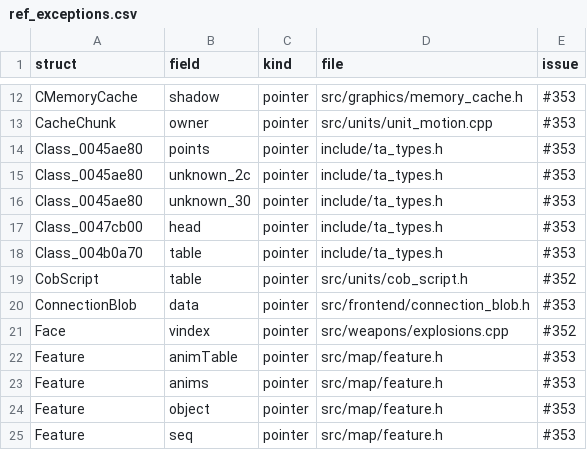
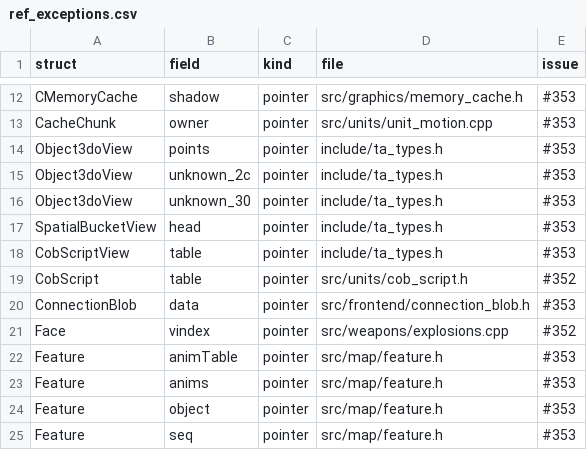
Before and after one commit to ozgb/byte-tactics-moddable, a CSV file: data/ref_exceptions.csv, drawn as a sheet; only a part is shown, gaps mark what is left out.

```diff
--- a/data/ref_exceptions.csv
+++ b/data/ref_exceptions.csv
@@ -13,7 +13,7 @@ CMemoryCache,shadow,pointer,src/graphics/memory_cache.h,#353
 CacheChunk,owner,pointer,src/units/unit_motion.cpp,#353
-Class_0045ae80,points,pointer,include/ta_types.h,#353
-Class_0045ae80,unknown_2c,pointer,include/ta_types.h,#353
-Class_0045ae80,unknown_30,pointer,include/ta_types.h,#353
-Class_0047cb00,head,pointer,include/ta_types.h,#353
-Class_004b0a70,table,pointer,include/ta_types.h,#353
+Object3doView,points,pointer,include/ta_types.h,#353
+Object3doView,unknown_2c,pointer,include/ta_types.h,#353
+Object3doView,unknown_30,pointer,include/ta_types.h,#353
+SpatialBucketView,head,pointer,include/ta_types.h,#353
+CobScriptView,table,pointer,include/ta_types.h,#353
 CobScript,table,pointer,src/units/cob_script.h,#352
```
Also changed, not shown: data/hazards.csv, 8 other files.
